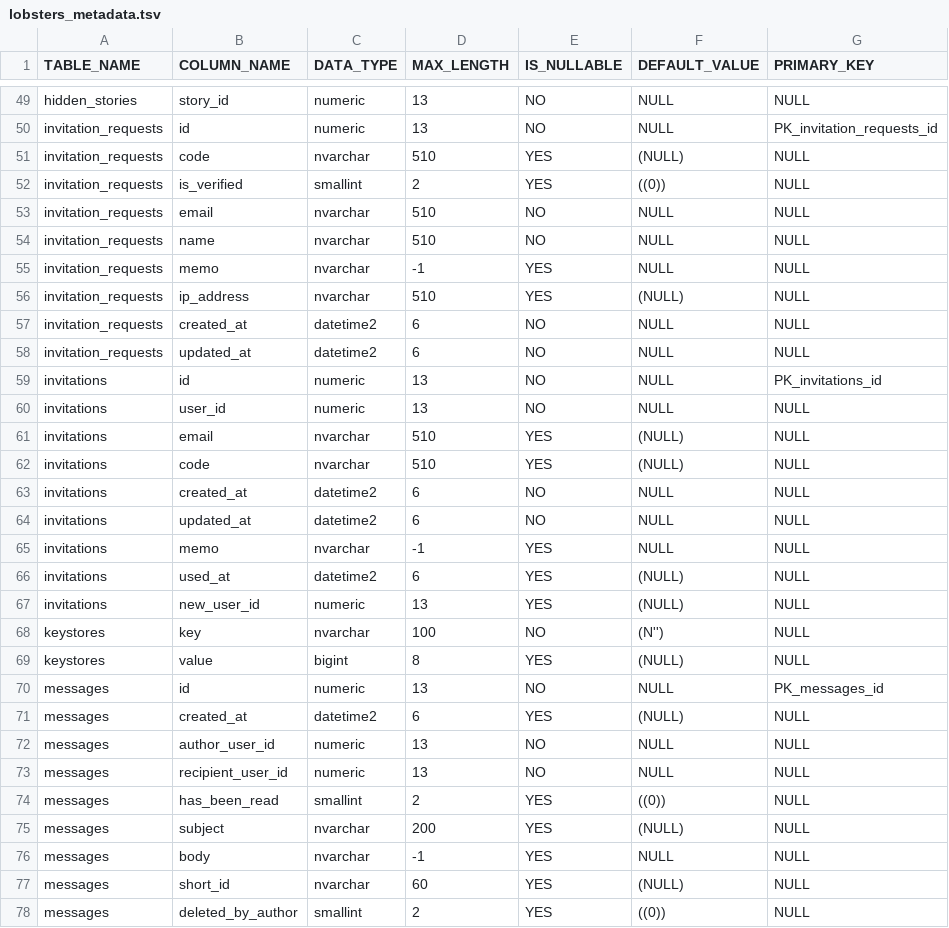
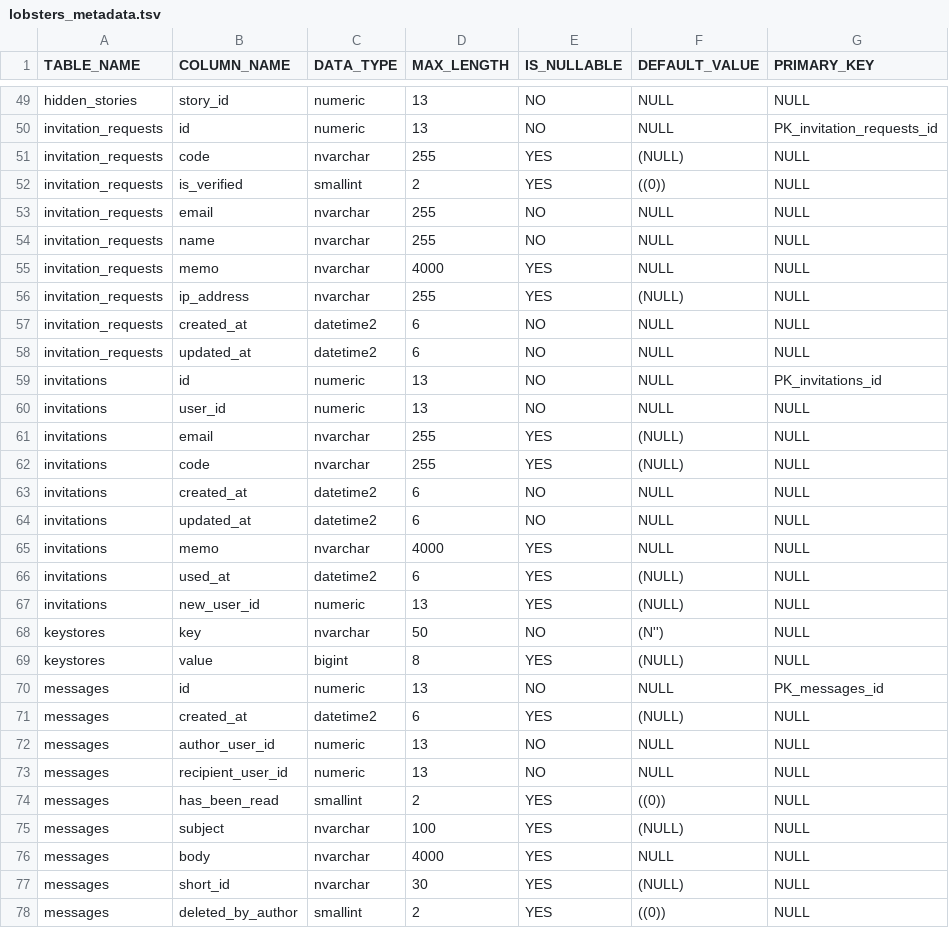
Before and after one commit to leehe228/github-oss-sql-benchmark, a TSV file: metadata/lobsters_metadata.tsv (was data/metadata_tsv/lobsters_metadata.tsv), drawn as a sheet; only a part is shown, gaps mark what is left out; the diff covers the shown part only; the diff names each change by its address in the sheet, - before the commit and + after, or states it on an @@ line.

```diff
--- a/data/metadata_tsv/lobsters_metadata.tsv
+++ b/metadata/lobsters_metadata.tsv
-D51 (MAX_LENGTH): 510
+D51 (MAX_LENGTH): 255
-D53:D54 (MAX_LENGTH): 510
+D53:D54 (MAX_LENGTH): 255
-D55 (MAX_LENGTH): -1
+D55 (MAX_LENGTH): 4000
-D56 (MAX_LENGTH): 510
+D56 (MAX_LENGTH): 255
-D61:D62 (MAX_LENGTH): 510
+D61:D62 (MAX_LENGTH): 255
-D65 (MAX_LENGTH): -1
+D65 (MAX_LENGTH): 4000
-D68 (MAX_LENGTH): 100
+D68 (MAX_LENGTH): 50
-D75 (MAX_LENGTH): 200
+D75 (MAX_LENGTH): 100
-D76 (MAX_LENGTH): -1
+D76 (MAX_LENGTH): 4000
-D77 (MAX_LENGTH): 60
+D77 (MAX_LENGTH): 30
```
Also changed, not shown: 38 edited cells elsewhere in this file, metadata/diaspora_metadata.tsv, metadata/redmine_metadata.tsv, 2 other files.
